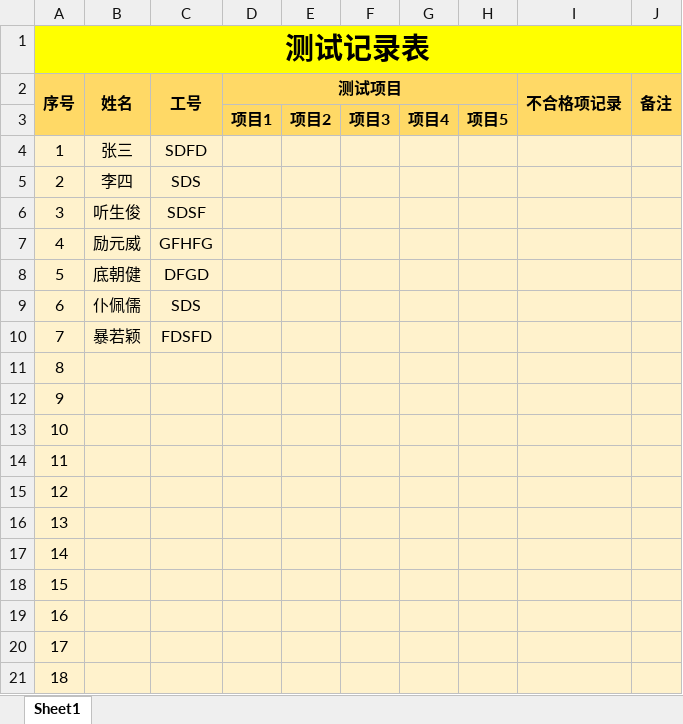
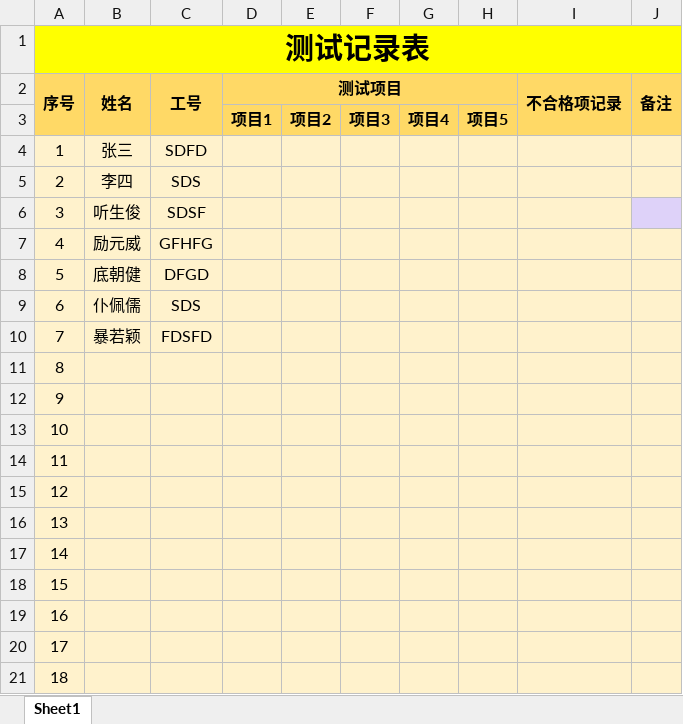
Before and after one commit to jl15988/excel2html, an Excel workbook: src/main/resources/测试记录表.xlsx, sheet Sheet1, drawn as a sheet; values as stored, in another font and other column widths than the file's, no borders; conditional formats not drawn; the diff names each change by its address in the sheet, - before the commit and + after, or states it on an @@ line.

```diff
--- a/src/main/resources/测试记录表.xlsx (sheet Sheet1)
+++ b/src/main/resources/测试记录表.xlsx (sheet Sheet1)
-J6 fill: #FFF2CC
+J6 fill: #DED2F9
```
Also changed, not shown: 3 other files.
